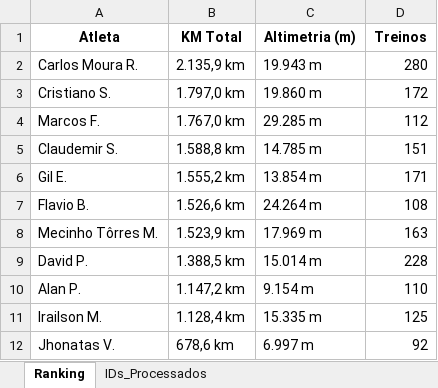
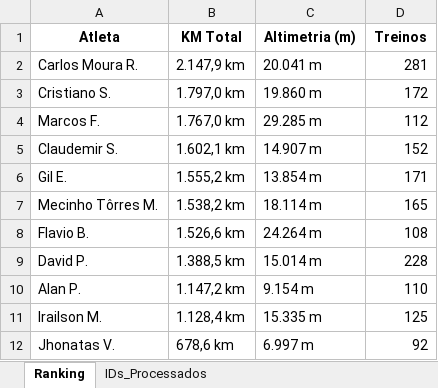
Before and after one commit to marcosfelix22/Ranking_CNB_2000km_2026, an Excel workbook: Ranking_CNB_2000km_2026.xlsx, sheet Ranking, drawn as a sheet; values as stored, in another font and other column widths than the file's, no borders; removed rows and columns are numbered as before the commit, all else as after; the diff names each change by its address in the sheet, - before the commit and + after, or states it on an @@ line.

Commit message:
Ranking 2k atualizado

```diff
--- a/Ranking_CNB_2000km_2026.xlsx (sheet Ranking)
+++ b/Ranking_CNB_2000km_2026.xlsx (sheet Ranking)
-B2 (KM Total): 2.135,9 km
+B2 (KM Total): 2.147,9 km
-C2 (Altimetria (m)): 19.943 m
+C2 (Altimetria (m)): 20.041 m
-D2 (Treinos): 280
+D2 (Treinos): 281
-B5 (KM Total): 1.588,8 km
+B5 (KM Total): 1.602,1 km
-C5 (Altimetria (m)): 14.785 m
+C5 (Altimetria (m)): 14.907 m
-D5 (Treinos): 151
+D5 (Treinos): 152
+row 7: Mecinho Tôrres M. | 1.538,2 km | 18.114 m | 165
-row 8: Mecinho Tôrres M. | 1.523,9 km | 17.969 m | 163
```
Also changed, not shown: sheet IDs_Processados.
